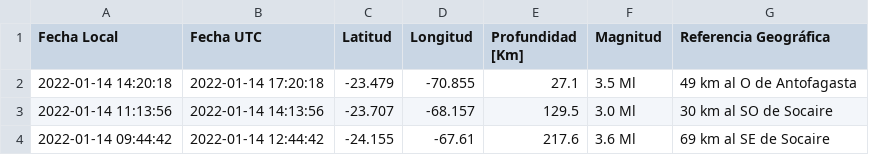
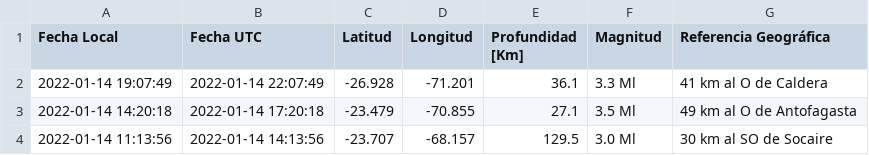
Before and after one commit to brunooviedo/sismos, a CSV file: data.csv, drawn as a sheet; only a part is shown; the shorter side is filled out with more unchanged rows.

```diff
--- a/data.csv
+++ b/data.csv
@@ -1,2 +1,3 @@
 Fecha Local,Fecha UTC,Latitud,Longitud,Profundidad [Km],Magnitud,Referencia Geográfica
+2022-01-14 19:07:49,2022-01-14 22:07:49,-26.928,-71.201,36.1,3.3 Ml, 41 km al O de Caldera
 2022-01-14 14:20:18,2022-01-14 17:20:18,-23.479,-70.855,27.1,3.5 Ml, 49 km al O de Antofagasta
```
Also changed, not shown: data2.csv, 2 other files.
